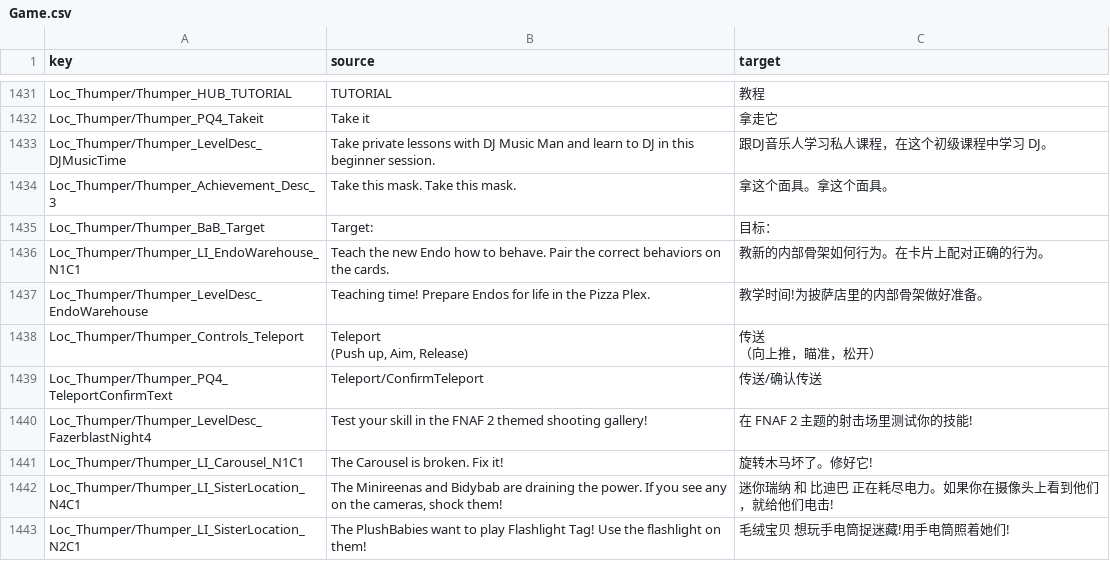
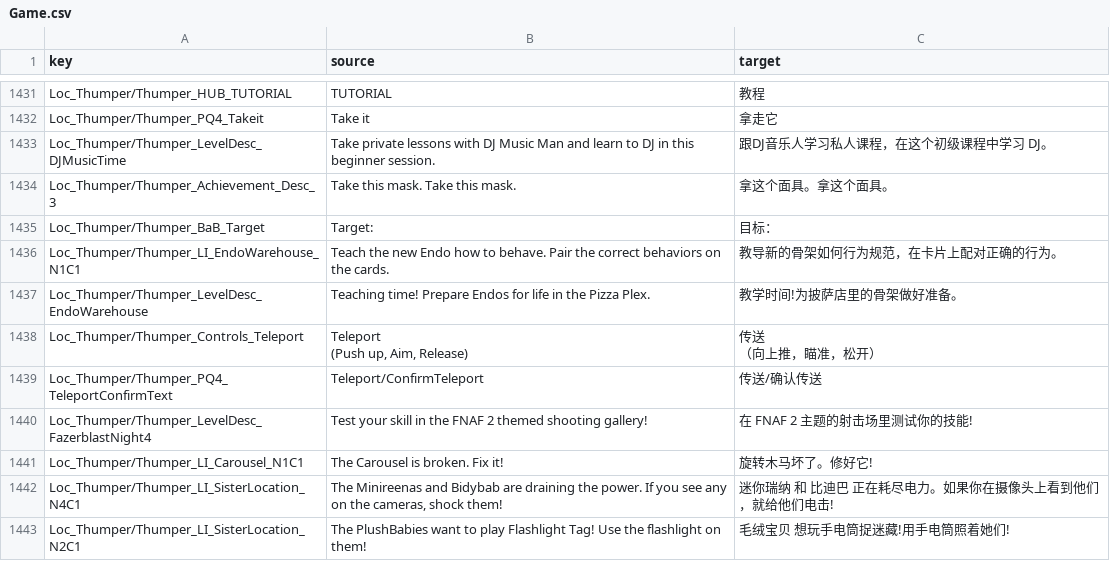
Before and after one commit to HanFengRuYue/FNAF-HelpWanted2_Chinese, a CSV file: src/Game.csv, drawn as a sheet; only a part is shown, gaps mark what is left out.

Commit message:
更新 Game.csv

```diff
--- a/src/Game.csv
+++ b/src/Game.csv
@@ -1563,4 +1563,4 @@ Loc_Thumper/Thumper_Achievement_Desc_3,Take this mask. Take this mask. ,拿这
 Loc_Thumper/Thumper_BaB_Target,Target:,目标：
-Loc_Thumper/Thumper_LI_EndoWarehouse_N1C1,Teach the new Endo how to behave. Pair the correct behaviors on the cards.,教新的内部骨架如何行为。在卡片上配对正确的行为。
-Loc_Thumper/Thumper_LevelDesc_EndoWarehouse,Teaching time! Prepare Endos for life in the Pizza Plex.,教学时间!为披萨店里的内部骨架做好准备。
+Loc_Thumper/Thumper_LI_EndoWarehouse_N1C1,Teach the new Endo how to behave. Pair the correct behaviors on the cards.,教导新的骨架如何行为规范，在卡片上配对正确的行为。
+Loc_Thumper/Thumper_LevelDesc_EndoWarehouse,Teaching time! Prepare Endos for life in the Pizza Plex.,教学时间!为披萨店里的骨架做好准备。
 Loc_Thumper/Thumper_Controls_Teleport,"Teleport
```
